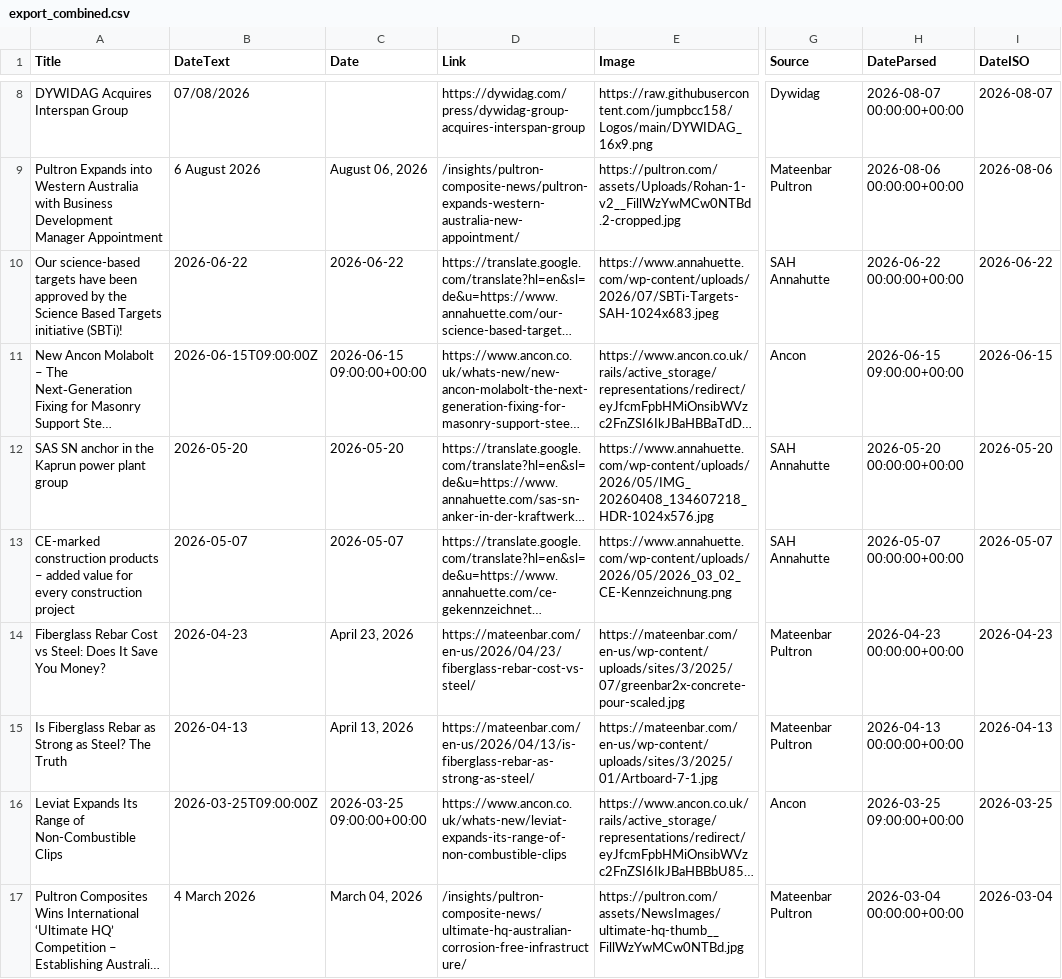
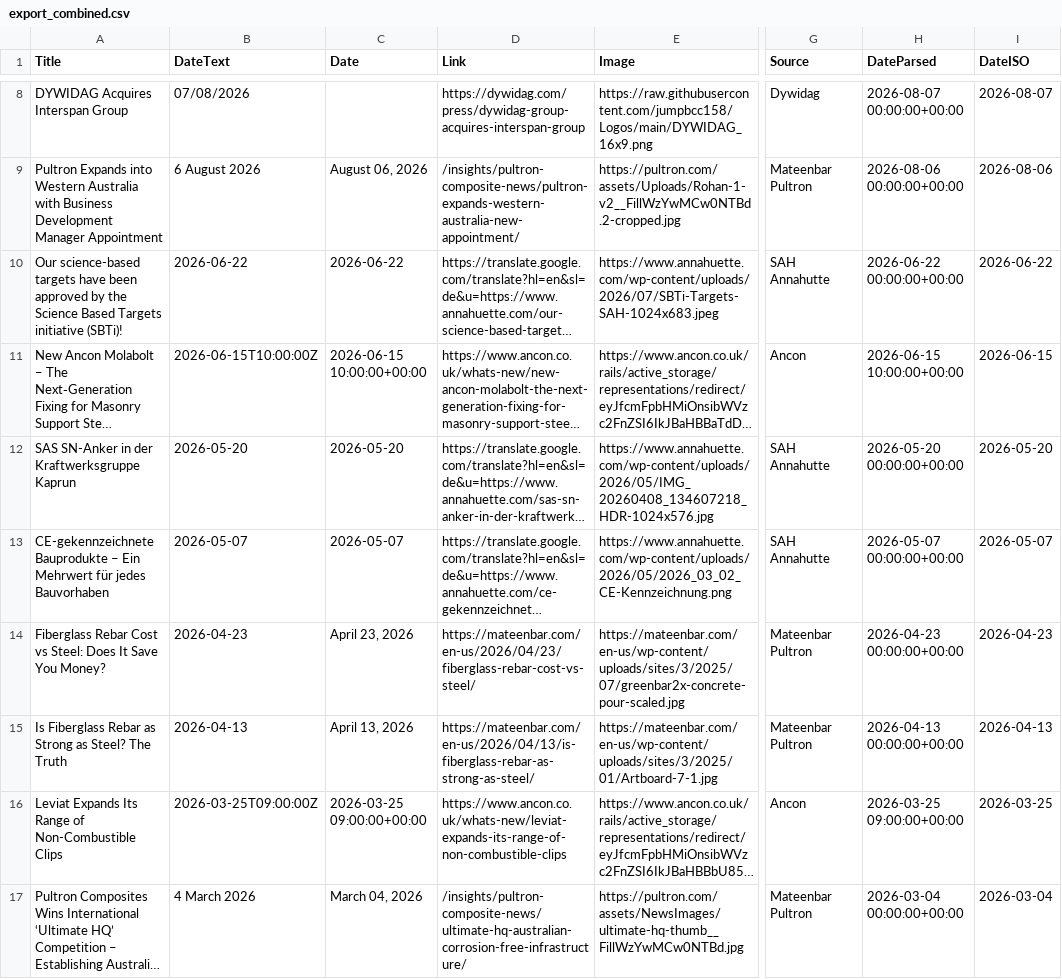
Before and after one commit to jumpbcc158/006gitscrape, a CSV file: export_combined.csv, drawn as a sheet; only a part is shown, gaps mark what is left out; long unchanged cells end in …; the diff covers the shown part only; the diff names each change by its address in the sheet, - before the commit and + after, or states it on an @@ line.

```diff
--- a/export_combined.csv
+++ b/export_combined.csv
-B11 (DateText): 2026-06-15T09:00:00Z
+B11 (DateText): 2026-06-15T10:00:00Z
-C11 (Date): 2026-06-15 09:00:00+00:00
+C11 (Date): 2026-06-15 10:00:00+00:00
-H11 (DateParsed): 2026-06-15 09:00:00+00:00
+H11 (DateParsed): 2026-06-15 10:00:00+00:00
-A12 (Title): SAS SN anchor in the Kaprun power plant group
+A12 (Title): SAS SN-Anker in der Kraftwerksgruppe Kaprun
-A13 (Title): CE-marked construction products – added value for every construction project
+A13 (Title): CE-gekennzeichnete Bauprodukte – Ein Mehrwert für jedes Bauvorhaben
```
Also changed, not shown: 1 added row, 1 removed row and 5 edited cells elsewhere in this file.
